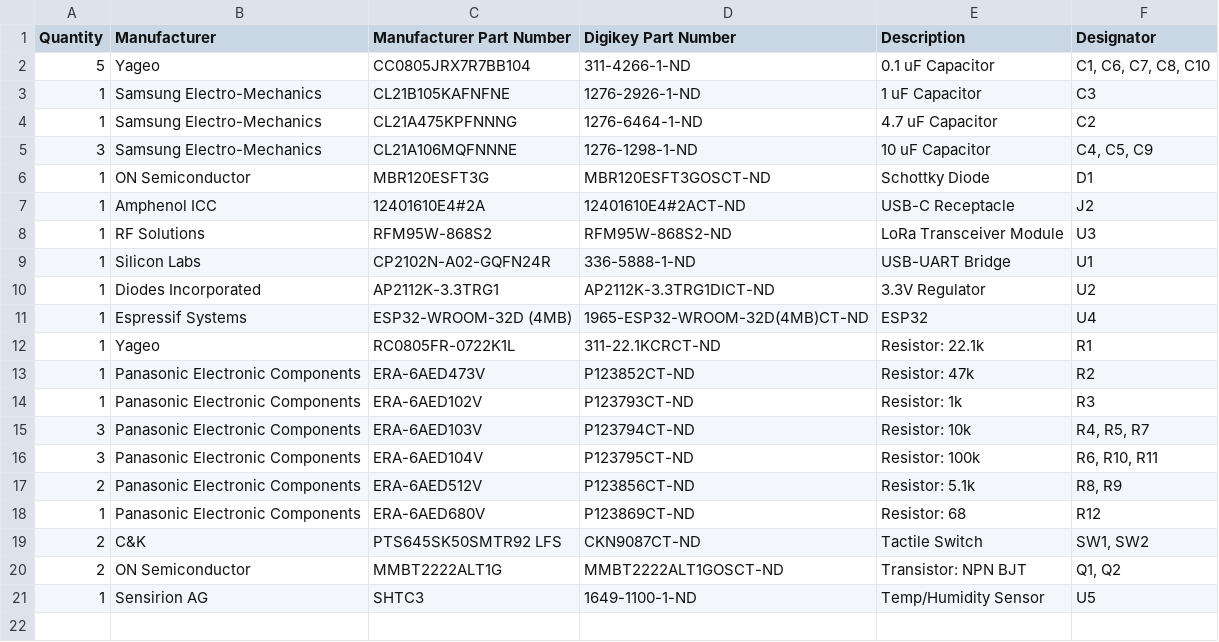
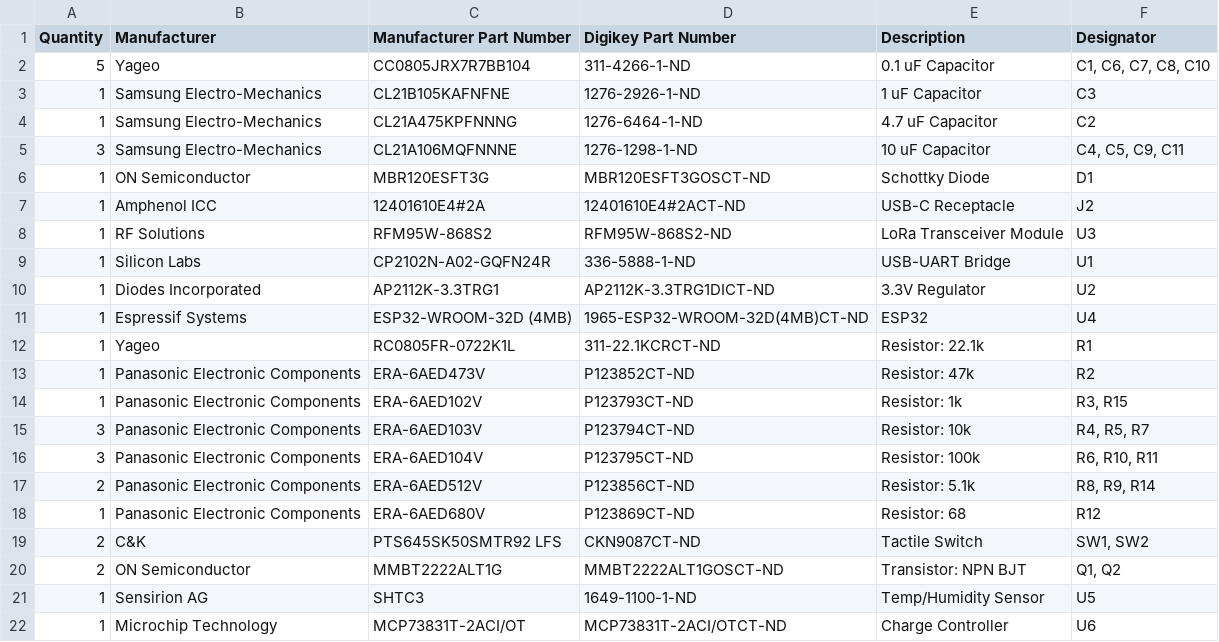
Before and after one commit to InterstitialTech/automato-sensor, a CSV file: bom.csv, drawn as a sheet.

Commit message:
add charge controller

```diff
--- a/bom.csv
+++ b/bom.csv
@@ -4,3 +4,3 @@ Quantity,Manufacturer,Manufacturer Part Number ,Digikey Part Number,Description,
 1,Samsung Electro-Mechanics,CL21A475KPFNNNG,1276-6464-1-ND,4.7 uF Capacitor,C2
-3,Samsung Electro-Mechanics,CL21A106MQFNNNE,1276-1298-1-ND,10 uF Capacitor,"C4, C5, C9"
+3,Samsung Electro-Mechanics,CL21A106MQFNNNE,1276-1298-1-ND,10 uF Capacitor,"C4, C5, C9, C11"
 1,ON Semiconductor,MBR120ESFT3G,MBR120ESFT3GOSCT-ND,Schottky Diode,D1
@@ -13,6 +13,6 @@ Quantity,Manufacturer,Manufacturer Part Number ,Digikey Part Number,Description,
 1,Panasonic Electronic Components,ERA-6AED473V,P123852CT-ND,Resistor: 47k,R2
-1,Panasonic Electronic Components,ERA-6AED102V,P123793CT-ND,Resistor: 1k,R3
+1,Panasonic Electronic Components,ERA-6AED102V,P123793CT-ND,Resistor: 1k,"R3, R15"
 3,Panasonic Electronic Components,ERA-6AED103V,P123794CT-ND,Resistor: 10k,"R4, R5, R7"
 3,Panasonic Electronic Components,ERA-6AED104V,P123795CT-ND,Resistor: 100k,"R6, R10, R11"
-2,Panasonic Electronic Components,ERA-6AED512V,P123856CT-ND,Resistor: 5.1k,"R8, R9"
+2,Panasonic Electronic Components,ERA-6AED512V,P123856CT-ND,Resistor: 5.1k,"R8, R9, R14"
 1,Panasonic Electronic Components,ERA-6AED680V,P123869CT-ND,Resistor: 68,R12
@@ -21 +21,2 @@ Quantity,Manufacturer,Manufacturer Part Number ,Digikey Part Number,Description,
 1,Sensirion AG,SHTC3,1649-1100-1-ND,Temp/Humidity Sensor,U5
+1,Microchip Technology,MCP73831T-2ACI/OT,MCP73831T-2ACI/OTCT-ND,Charge Controller,U6
```
Also changed, not shown: 2 other files.
